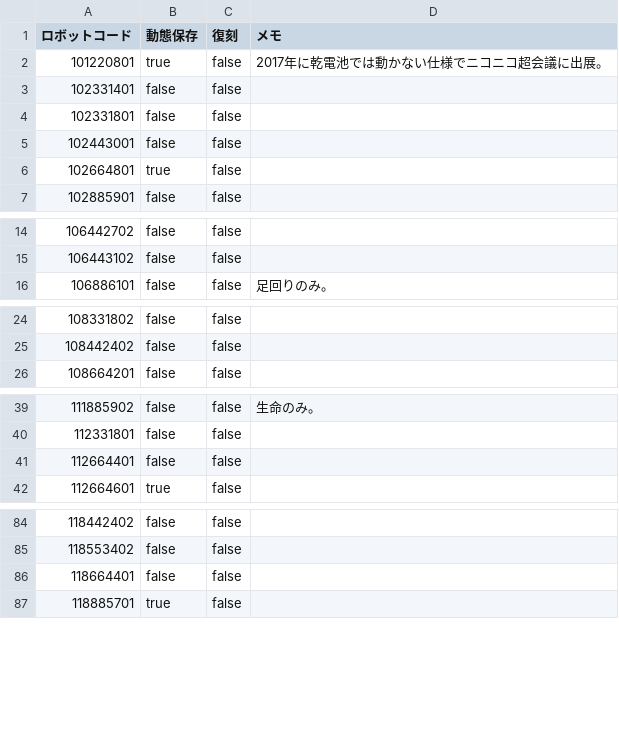
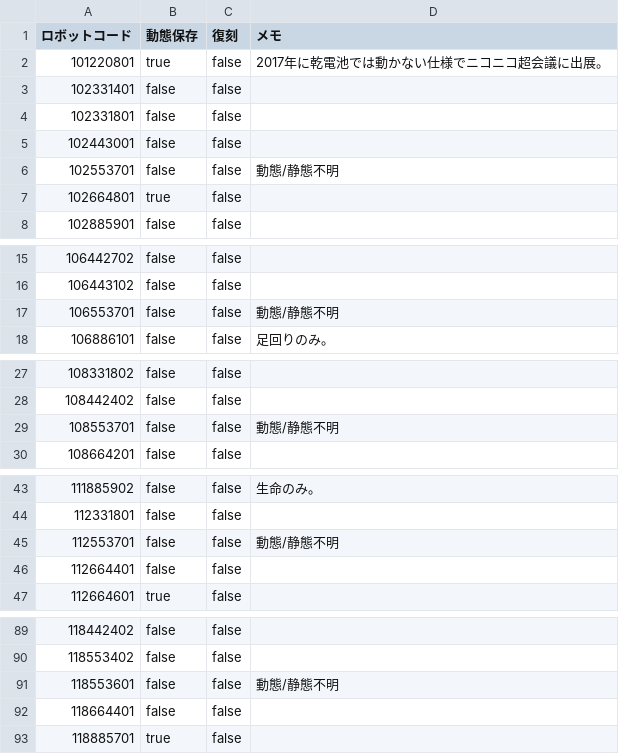
Before and after one commit to kosen-robocon-db/kosen-robocon-db, a CSV file: db/seeds/csv/robot_conditions.csv, drawn as a sheet; only a part is shown, gaps mark what is left out; the diff covers the shown part only.

```diff
--- a/db/seeds/csv/robot_conditions.csv
+++ b/db/seeds/csv/robot_conditions.csv
@@ -5,2 +5,3 @@
 "102443001","false","false",""
+"102553701","false","false","動態/静態不明"
 "102664801","true","false",""
@@ -15,2 +16,3 @@
 "106443102","false","false",""
+"106553701","false","false","動態/静態不明"
 "106886101","false","false","足回りのみ。"
@@ -25,2 +28,3 @@
 "108442402","false","false",""
+"108553701","false","false","動態/静態不明"
 "108664201","false","false",""
@@ -40,2 +44,3 @@
 "112331801","false","false",""
+"112553701","false","false","動態/静態不明"
 "112664401","false","false",""
@@ -85,2 +90,3 @@
 "118553402","false","false",""
+"118553601","false","false","動態/静態不明"
 "118664401","false","false",""
```
Also changed, not shown: 7 added rows elsewhere in this file, db/seeds/csv/advancement_histories.csv, db/seeds/csv/game_details.csv, 3 other files.
